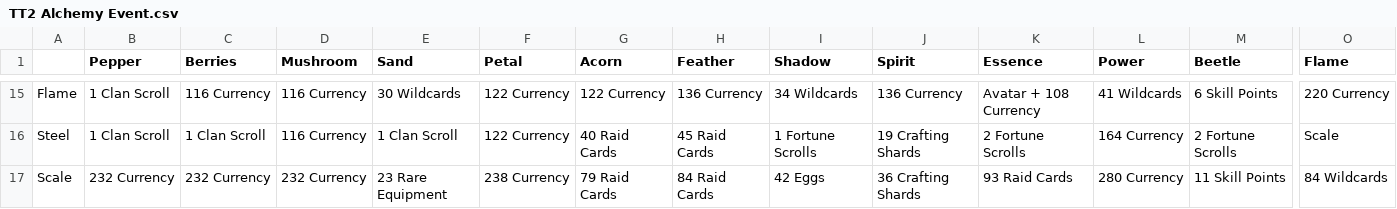
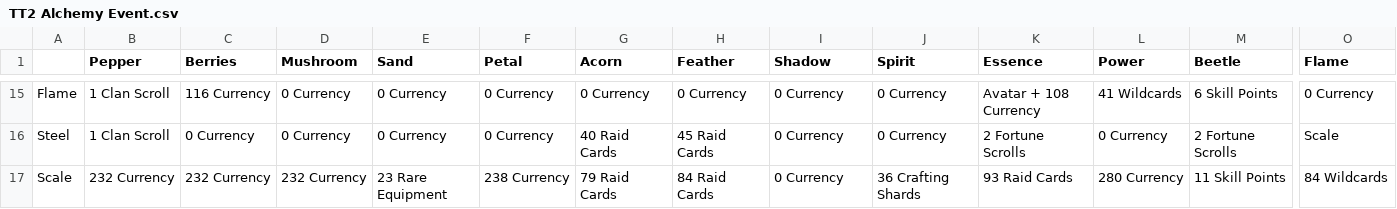
Before and after one commit to peterjrbarkat/TT2Optimiser, a CSV file: TT2 Alchemy Event.csv, drawn as a sheet; only a part is shown, gaps mark what is left out; the diff covers the shown part only; the diff names each change by its address in the sheet, - before the commit and + after, or states it on an @@ line.

```diff
--- a/TT2 Alchemy Event.csv
+++ b/TT2 Alchemy Event.csv
-D15:D16 (Mushroom): 116 Currency
+D15:D16 (Mushroom): 0 Currency
-E15 (Sand): 30 Wildcards
+E15 (Sand): 0 Currency
-F15:F16 (Petal): 122 Currency
+F15:F16 (Petal): 0 Currency
-G15 (Acorn): 122 Currency
+G15 (Acorn): 0 Currency
-H15 (Feather): 136 Currency
+H15 (Feather): 0 Currency
-I15 (Shadow): 34 Wildcards
+I15 (Shadow): 0 Currency
-J15 (Spirit): 136 Currency
+J15 (Spirit): 0 Currency
-O15 (Flame): 220 Currency
+O15 (Flame): 0 Currency
-C16 (Berries): 1 Clan Scroll
+C16 (Berries): 0 Currency
-E16 (Sand): 1 Clan Scroll
+E16 (Sand): 0 Currency
-I16 (Shadow): 1 Fortune Scrolls
+I16 (Shadow): 0 Currency
-J16 (Spirit): 19 Crafting Shards
+J16 (Spirit): 0 Currency
-L16 (Power): 164 Currency
+L16 (Power): 0 Currency
-I17 (Shadow): 42 Eggs
+I17 (Shadow): 0 Currency
```
Also changed, not shown: 28 edited cells elsewhere in this file.
